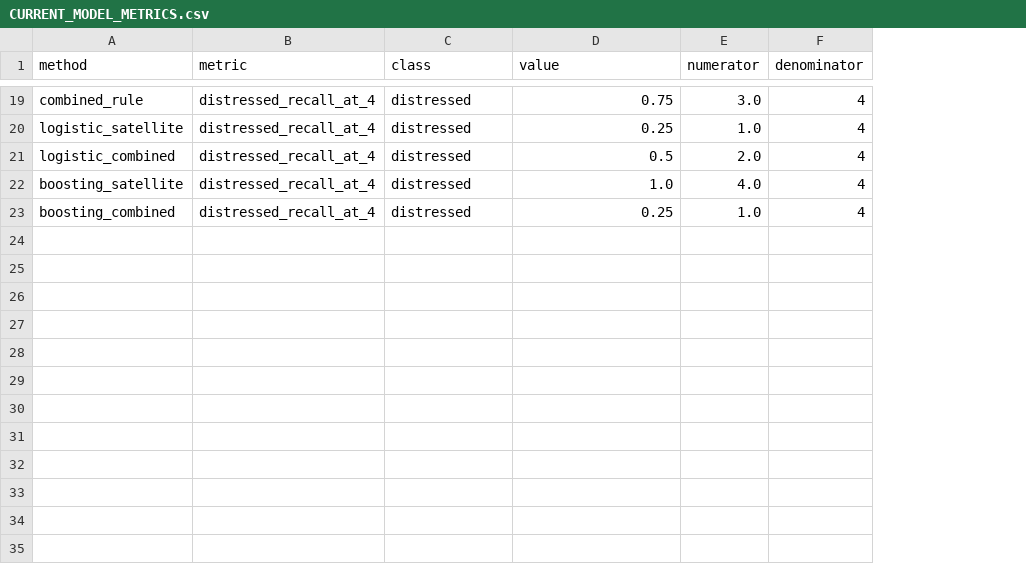
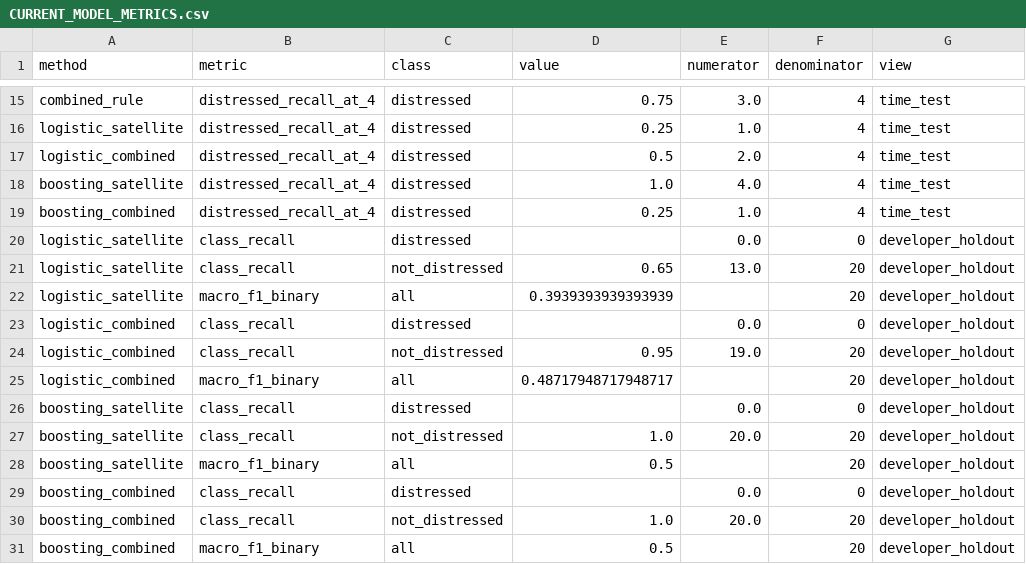
Before and after one commit to elsayedelmandoh/spaceeye-geoai, a CSV file: docs/data/CURRENT_MODEL_METRICS.csv, drawn as a sheet; only a part is shown, gaps mark what is left out; the diff covers the shown part only; the diff names each change by its address in the sheet, - before the commit and + after, or states it on an @@ line.

Commit message:
feat: adopt binary distress scope and close model task blockers

```diff
--- a/docs/data/CURRENT_MODEL_METRICS.csv
+++ b/docs/data/CURRENT_MODEL_METRICS.csv
+column G (view), rows 15-19: all time_test
+row 20: logistic_satellite | class_recall | distressed |  | 0.0 | 0 | developer_holdout
+row 21: logistic_satellite | class_recall | not_distressed | 0.65 | 13.0 | 20 | developer_holdout
+row 22: logistic_satellite | macro_f1_binary | all | 0.3939393939393939 |  | 20 | developer_holdout
+row 23: logistic_combined | class_recall | distressed |  | 0.0 | 0 | developer_holdout
+row 24: logistic_combined | class_recall | not_distressed | 0.95 | 19.0 | 20 | developer_holdout
+row 25: logistic_combined | macro_f1_binary | all | 0.48717948717948717 |  | 20 | developer_holdout
+row 26: boosting_satellite | class_recall | distressed |  | 0.0 | 0 | developer_holdout
+row 27: boosting_satellite | class_recall | not_distressed | 1.0 | 20.0 | 20 | developer_holdout
+row 28: boosting_satellite | macro_f1_binary | all | 0.5 |  | 20 | developer_holdout
+row 29: boosting_combined | class_recall | distressed |  | 0.0 | 0 | developer_holdout
+row 30: boosting_combined | class_recall | not_distressed | 1.0 | 20.0 | 20 | developer_holdout
+row 31: boosting_combined | macro_f1_binary | all | 0.5 |  | 20 | developer_holdout
```
Also changed, not shown: 4 removed rows and 23 edited cells elsewhere in this file, 36 other files.
